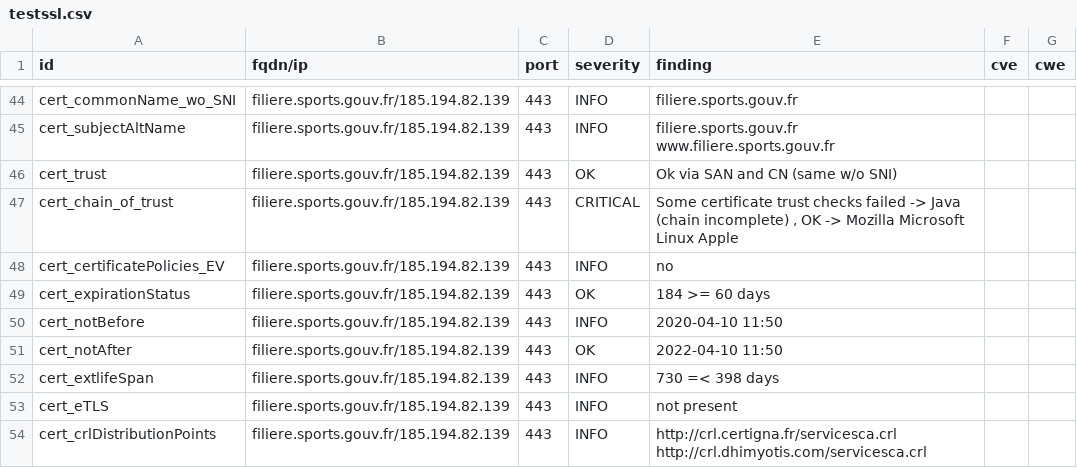
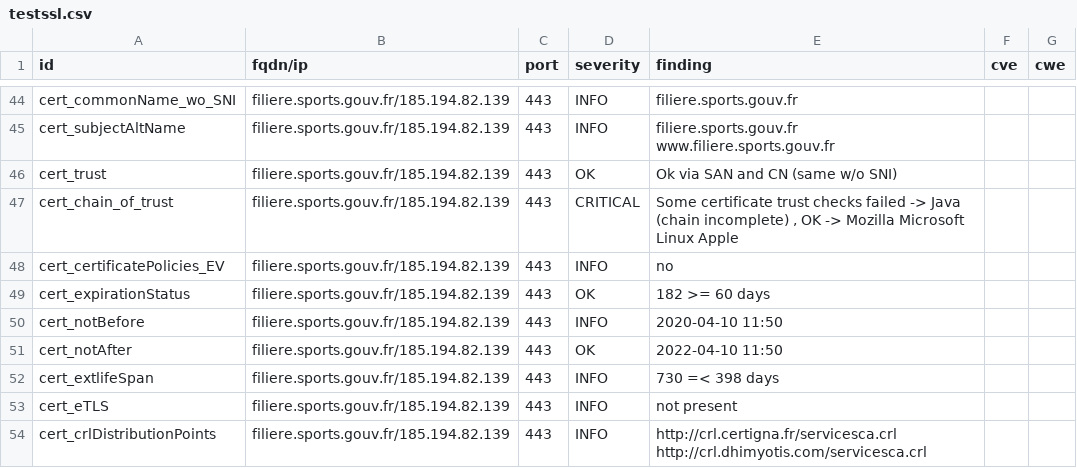
Before and after one commit to SocialGouv/dnum-dashboard, a CSV file: results/aHR0cHM6Ly9maWxpZXJlLnNwb3J0cy5nb3V2LmZy/testssl.csv, drawn as a sheet; only a part is shown, gaps mark what is left out.

```diff
--- a/results/aHR0cHM6Ly9maWxpZXJlLnNwb3J0cy5nb3V2LmZy/testssl.csv
+++ b/results/aHR0cHM6Ly9maWxpZXJlLnNwb3J0cy5nb3V2LmZy/testssl.csv
@@ -48,3 +48,3 @@
 "cert_certificatePolicies_EV","filiere.sports.gouv.fr/185.194.82.139","443","INFO","no","",""
-"cert_expirationStatus","filiere.sports.gouv.fr/185.194.82.139","443","OK","184 >= 60 days","",""
+"cert_expirationStatus","filiere.sports.gouv.fr/185.194.82.139","443","OK","182 >= 60 days","",""
 "cert_notBefore","filiere.sports.gouv.fr/185.194.82.139","443","INFO","2020-04-10 11:50","",""
```
Also changed, not shown: 10 other files.
